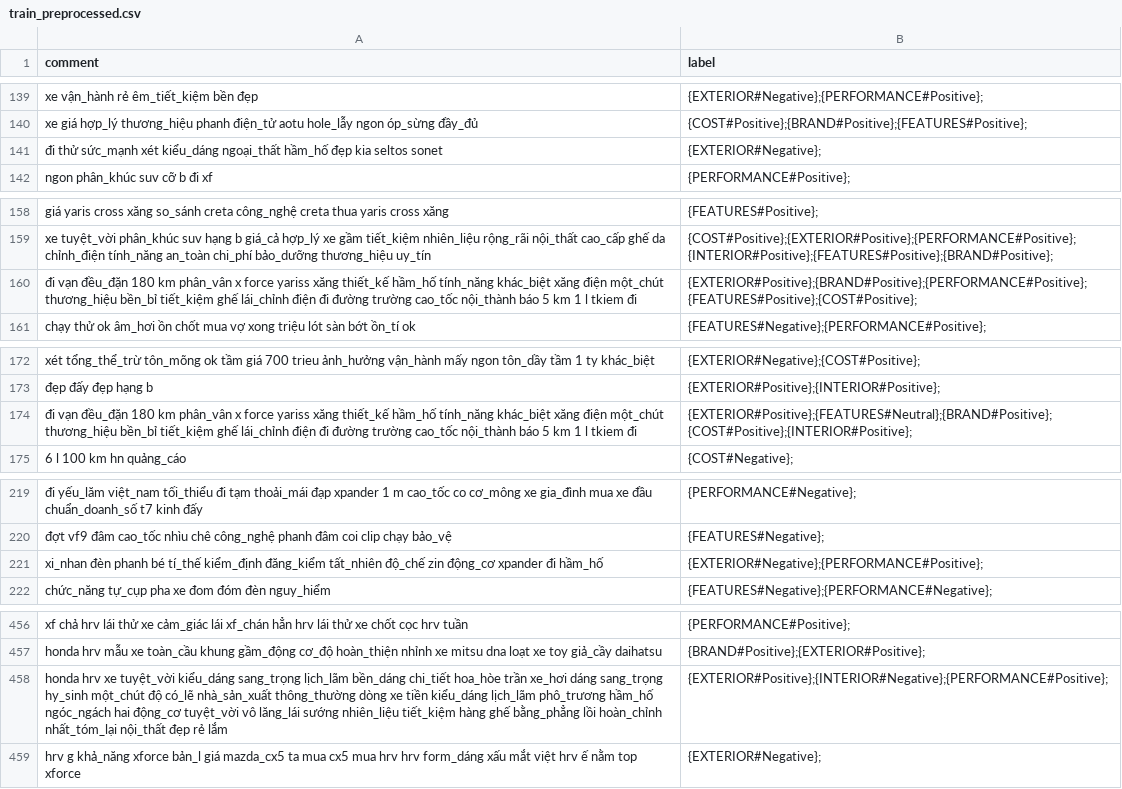
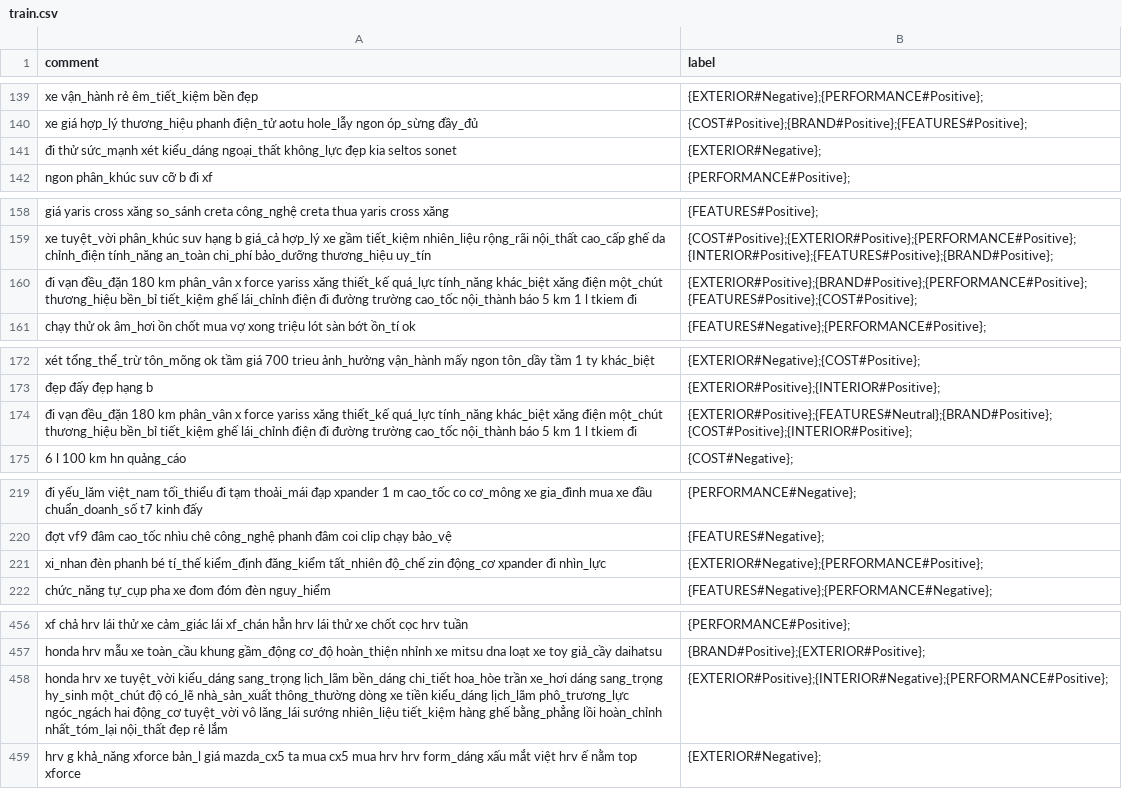
Before and after one commit to Avcuongy/nlp-project, a CSV file: data/processed/train.csv (was data/processed/train_preprocessed.csv), drawn as a sheet; only a part is shown, gaps mark what is left out; the diff names each change by its address in the sheet, - before the commit and + after, or states it on an @@ line.

Commit message:
fix train val split

```diff
--- a/data/processed/train_preprocessed.csv
+++ b/data/processed/train.csv
-A141 (comment): …kiểu_dáng ngoại_thất hầm_hố đẹp kia…
+A141 (comment): …kiểu_dáng ngoại_thất không_lực đẹp kia…
-A160 (comment): …xăng thiết_kế hầm_hố tính_năng khác_biệt…
+A160 (comment): …xăng thiết_kế quá_lực tính_năng khác_biệt…
-A174 (comment): …xăng thiết_kế hầm_hố tính_năng khác_biệt…
+A174 (comment): …xăng thiết_kế quá_lực tính_năng khác_biệt…
-A221 (comment): …xpander đi hầm_hố
+A221 (comment): …xpander đi nhìn_lực
-A458 (comment): …kiểu_dáng lịch_lãm phô_trương hầm_hố ngóc_ngách hai…
+A458 (comment): …kiểu_dáng lịch_lãm phô_trương_lực ngóc_ngách hai…
```
Also changed, not shown: 5 other files.
